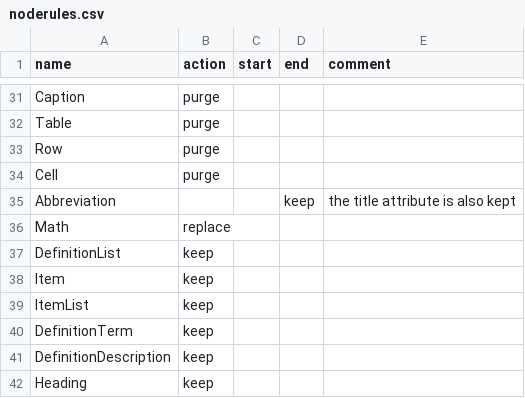
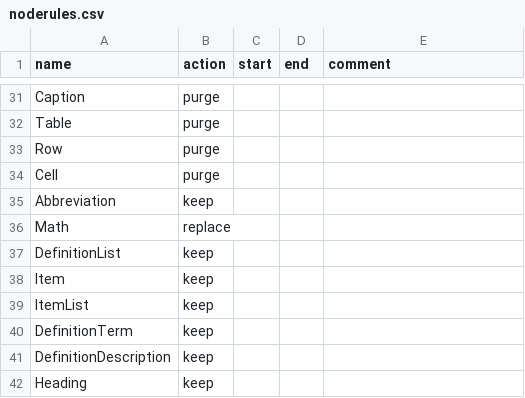
Before and after one commit to ltgoslo/wcb, a CSV file: common/noderules.csv, drawn as a sheet; only a part is shown, gaps mark what is left out.

Commit message:
hiding DefinitionList elements and fixed an syntax error for Abbreviation

```diff
--- a/common/noderules.csv
+++ b/common/noderules.csv
@@ -34,3 +34,3 @@ Row	purge
 Cell	purge	
-Abbreviation			keep	the title attribute is also kept
+Abbreviation	keep
 Math	replace	
```
Also changed, not shown: common/noderules_gml.csv.
